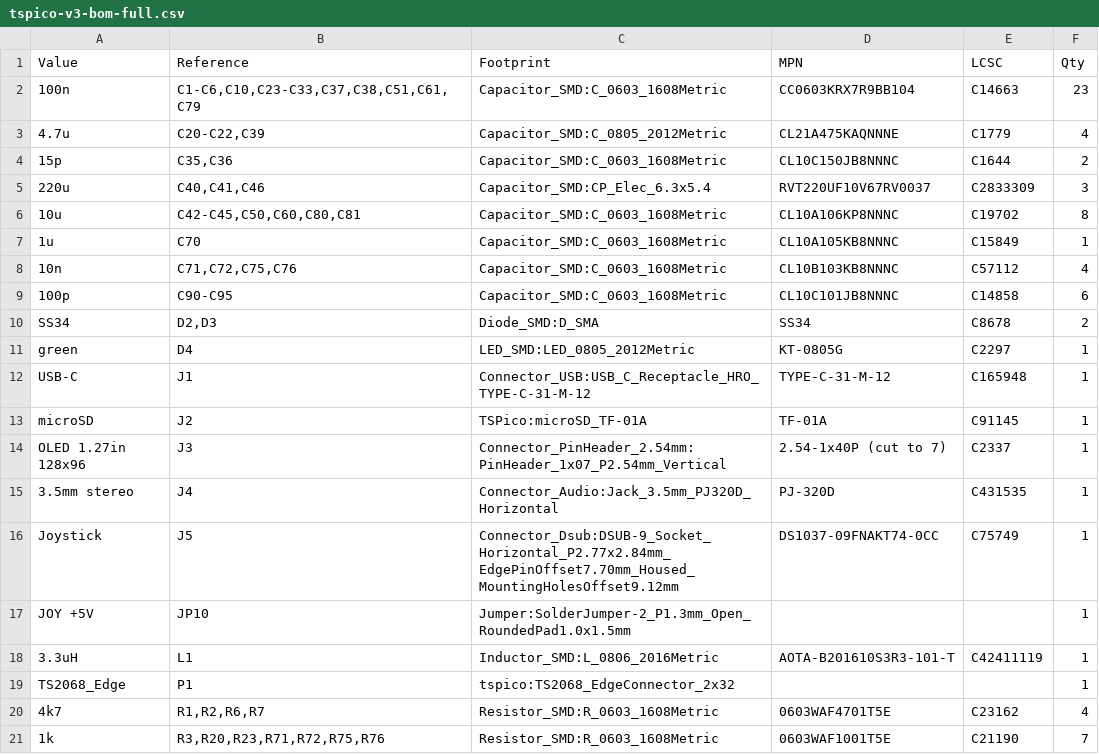
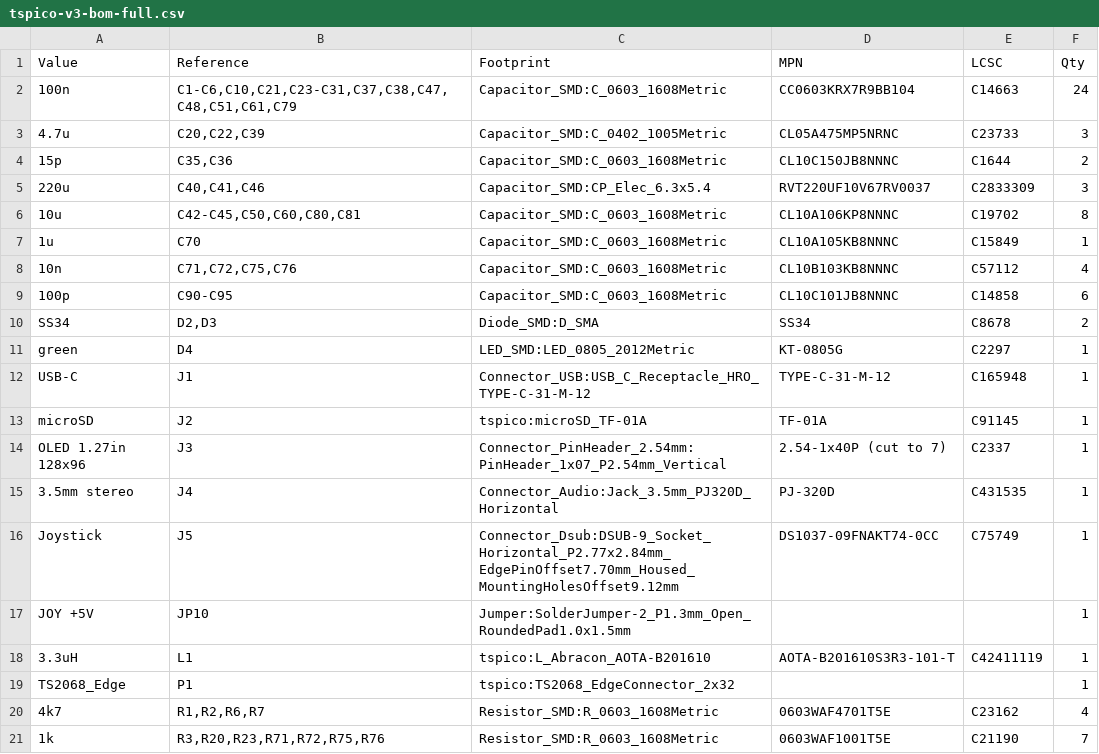
Before and after one commit to factus10/tspico-hardware, a CSV file: hardware/bom/tspico-v3-bom-full.csv, drawn as a sheet; only a part is shown.

```diff
--- a/hardware/bom/tspico-v3-bom-full.csv
+++ b/hardware/bom/tspico-v3-bom-full.csv
@@ -1,4 +1,4 @@
 "Value","Reference","Footprint","MPN","LCSC","Qty"
-"100n","C1-C6,C10,C23-C33,C37,C38,C51,C61,C79","Capacitor_SMD:C_0603_1608Metric","CC0603KRX7R9BB104","C14663","23"
-"4.7u","C20-C22,C39","Capacitor_SMD:C_0805_2012Metric","CL21A475KAQNNNE","C1779","4"
+"100n","C1-C6,C10,C21,C23-C31,C37,C38,C47,C48,C51,C61,C79","Capacitor_SMD:C_0603_1608Metric","CC0603KRX7R9BB104","C14663","24"
+"4.7u","C20,C22,C39","Capacitor_SMD:C_0402_1005Metric","CL05A475MP5NRNC","C23733","3"
 "15p","C35,C36","Capacitor_SMD:C_0603_1608Metric","CL10C150JB8NNNC","C1644","2"
@@ -12,3 +12,3 @@
 "USB-C","J1","Connector_USB:USB_C_Receptacle_HRO_TYPE-C-31-M-12","TYPE-C-31-M-12","C165948","1"
-"microSD","J2","TSPico:microSD_TF-01A","TF-01A","C91145","1"
+"microSD","J2","tspico:microSD_TF-01A","TF-01A","C91145","1"
 "OLED 1.27in 128x96","J3","Connector_PinHeader_2.54mm:PinHeader_1x07_P2.54mm_Vertical","2.54-1x40P (cut to 7)","C2337","1"
@@ -17,3 +17,3 @@
 "JOY +5V","JP10","Jumper:SolderJumper-2_P1.3mm_Open_RoundedPad1.0x1.5mm","","","1"
-"3.3uH","L1","Inductor_SMD:L_0806_2016Metric","AOTA-B201610S3R3-101-T","C42411119","1"
+"3.3uH","L1","tspico:L_Abracon_AOTA-B201610","AOTA-B201610S3R3-101-T","C42411119","1"
 "TS2068_Edge","P1","tspico:TS2068_EdgeConnector_2x32","","","1"
```
Also changed, not shown: hardware/bom/tspico-v3-jlcpcb-bom.csv, 19 other files.
